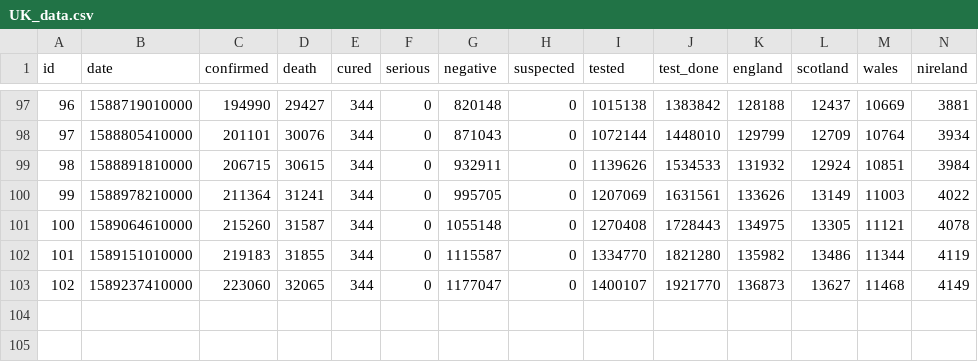
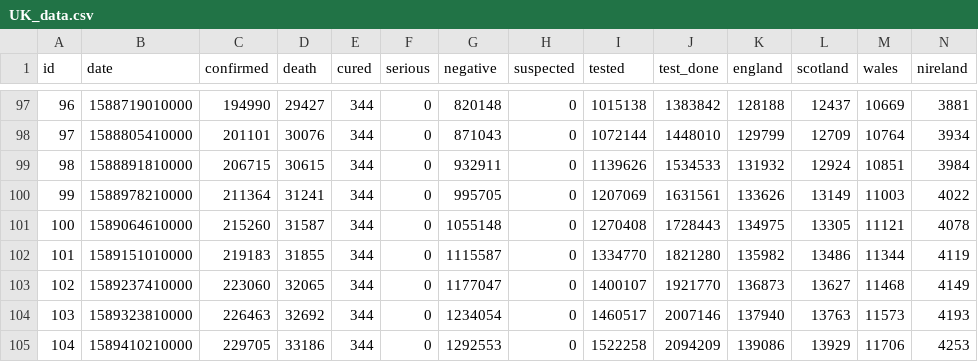
Before and after one commit to raynium/Covid19predict, a CSV file: data/UK_data.csv, drawn as a sheet; only a part is shown, gaps mark what is left out; rows hold the shown columns only; the diff names each change by its address in the sheet, - before the commit and + after, or states it on an @@ line.

```diff
--- a/data/UK_data.csv
+++ b/data/UK_data.csv
+row 104: 103 | 1589323810000 | 226463 | 32692 | 344 | 0 | 1234054 | 0 | 1460517 | 2007146 | 137940 | 13763 | 11573 | 4193
+row 105: 104 | 1589410210000 | 229705 | 33186 | 344 | 0 | 1292553 | 0 | 1522258 | 2094209 | 139086 | 13929 | 11706 | 4253
```
Also changed, not shown: data/EU_confirmed.csv, 13 other files.
